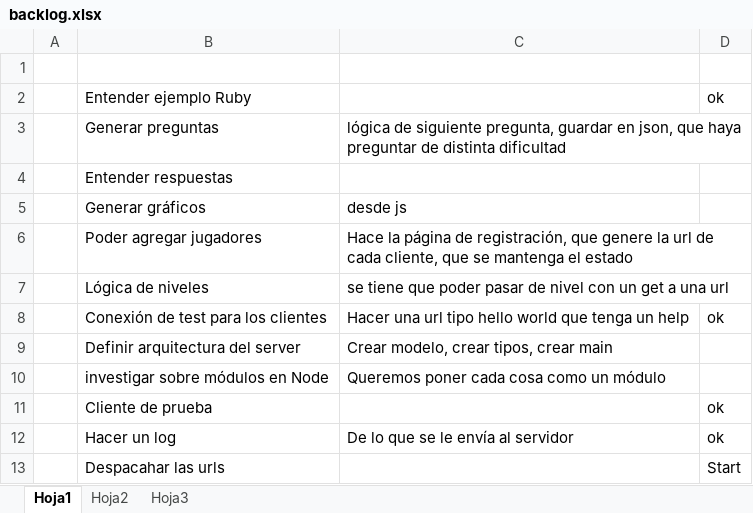
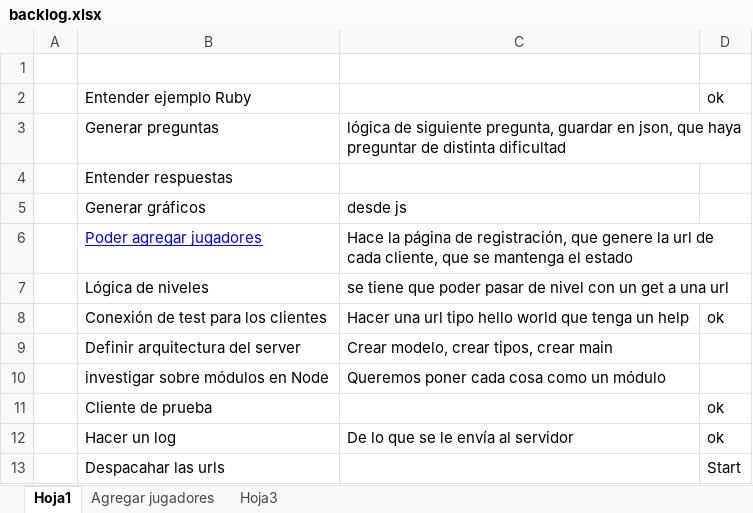
Before and after one commit to leomicheloni/tries-on.js, an Excel workbook: backlog.xlsx, sheet Hoja1, drawn as a sheet; values as stored, in another font and other column widths than the file's, no borders; the diff names each change by its address in the sheet, - before the commit and + after, or states it on an @@ line.

```diff
--- a/backlog.xlsx (sheet Hoja1)
+++ b/backlog.xlsx (sheet Hoja1)
-sheet tab: Hoja2
+sheet tab: Agregar jugadores
@@ B6 underline: off → on, text colour: black → #0000FF @@
```
Also changed, not shown: sheet Agregar jugadores, 4 other files.
